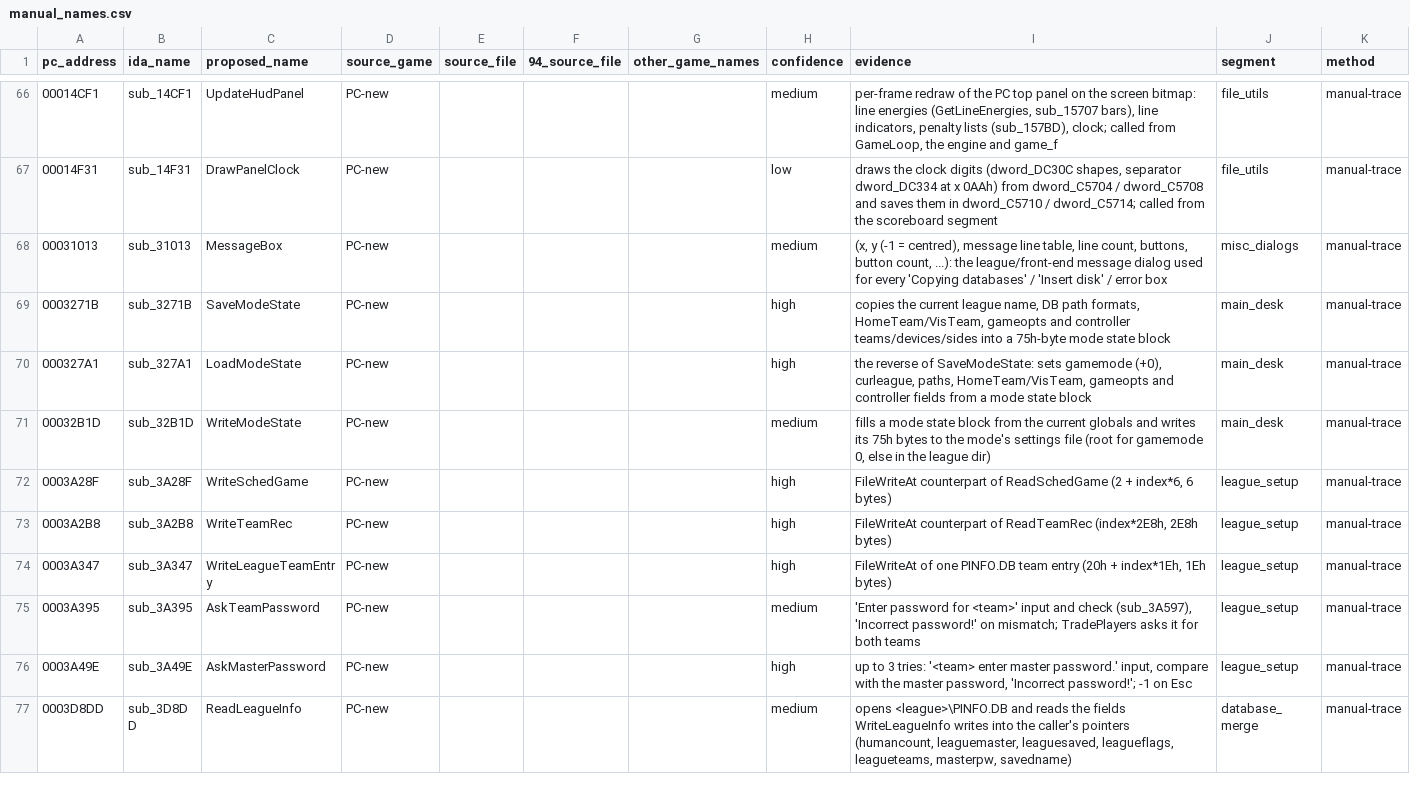
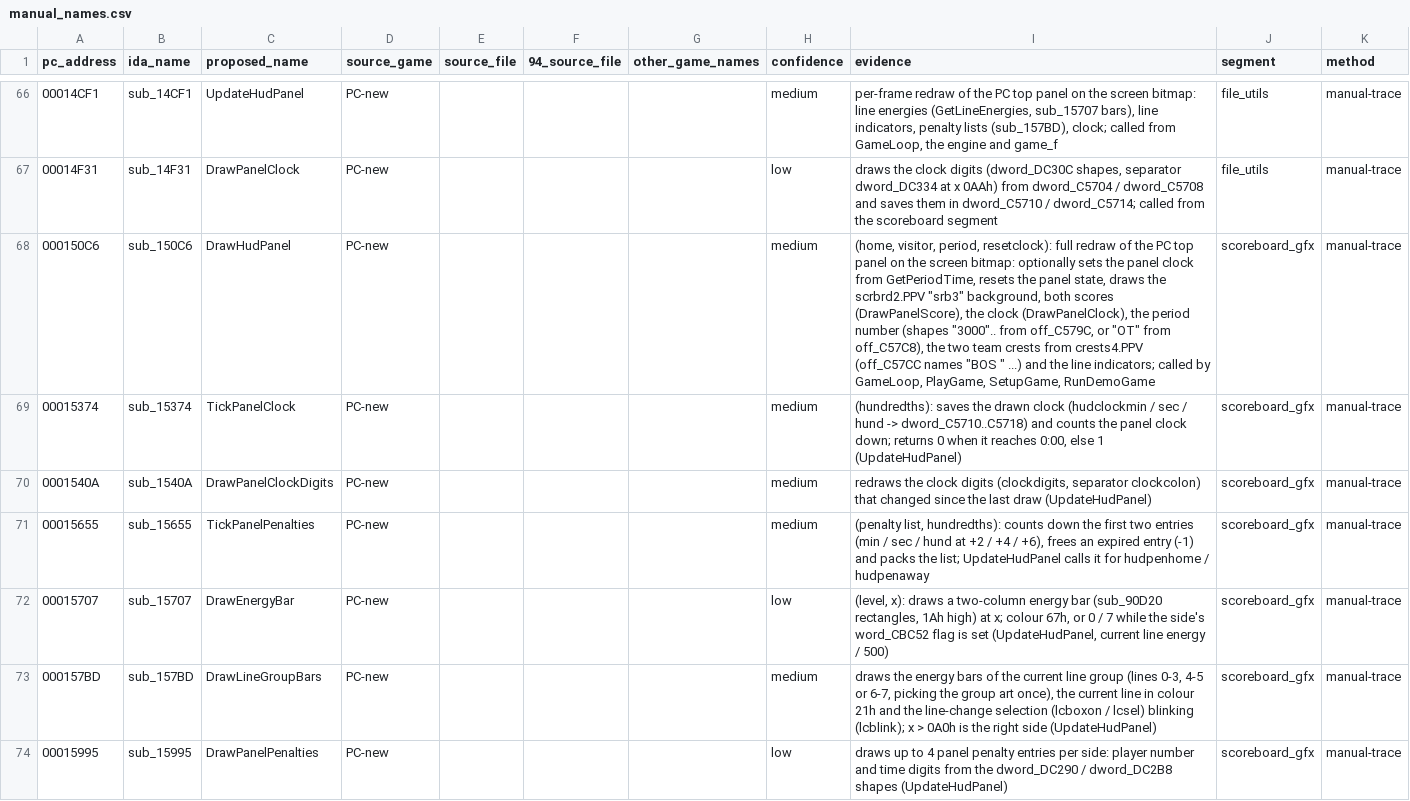
Before and after one commit to abdulahmad/NHL95PC, a CSV file: tools/manual_names.csv, drawn as a sheet; only a part is shown, gaps mark what is left out; the shorter side is filled out with more unchanged rows; the diff covers the shown part only.

Commit message:
scoreboard_gfx: PC top panel (DrawHudPanel, clock, penalties, energy bars), Stanley Cup final check, RunDemoGame; SetupGameQuick -> SetupDemoGame

```diff
--- a/tools/manual_names.csv
+++ b/tools/manual_names.csv
@@ -67 +67,8 @@ pc_address,ida_name,proposed_name,source_game,source_file,94_source_file,other_g
 00014F31,sub_14F31,DrawPanelClock,PC-new,,,,low,"draws the clock digits (dword_DC30C shapes, separator dword_DC334 at x 0AAh) from dword_C5704 / dword_C5708 and saves them in dword_C5710 / dword_C5714; called from the scoreboard segment",file_utils,manual-trace
+000150C6,sub_150C6,DrawHudPanel,PC-new,,,,medium,"(home, visitor, period, resetclock): full redraw of the PC top panel on the screen bitmap: optionally sets the panel clock from GetPeriodTime, resets the panel state, draws the scrbrd2.PPV ""srb3"" background, both scores (DrawPanelScore), the clock (DrawPanelClock), the period number (shapes ""3000"".. from off_C579C, or ""OT"" from off_C57C8), the two team crests from crests4.PPV (off_C57CC names ""BOS "" ...) and the line indicators; called by GameLoop, PlayGame, SetupGame, RunDemoGame",scoreboard_gfx,manual-trace
+00015374,sub_15374,TickPanelClock,PC-new,,,,medium,"(hundredths): saves the drawn clock (hudclockmin / sec / hund -> dword_C5710..C5718) and counts the panel clock down; returns 0 when it reaches 0:00, else 1 (UpdateHudPanel)",scoreboard_gfx,manual-trace
+0001540A,sub_1540A,DrawPanelClockDigits,PC-new,,,,medium,"redraws the clock digits (clockdigits, separator clockcolon) that changed since the last draw (UpdateHudPanel)",scoreboard_gfx,manual-trace
+00015655,sub_15655,TickPanelPenalties,PC-new,,,,medium,"(penalty list, hundredths): counts down the first two entries (min / sec / hund at +2 / +4 / +6), frees an expired entry (-1) and packs the list; UpdateHudPanel calls it for hudpenhome / hudpenaway",scoreboard_gfx,manual-trace
+00015707,sub_15707,DrawEnergyBar,PC-new,,,,low,"(level, x): draws a two-column energy bar (sub_90D20 rectangles, 1Ah high) at x; colour 67h, or 0 / 7 while the side's word_CBC52 flag is set (UpdateHudPanel, current line energy / 500)",scoreboard_gfx,manual-trace
+000157BD,sub_157BD,DrawLineGroupBars,PC-new,,,,medium,"draws the energy bars of the current line group (lines 0-3, 4-5 or 6-7, picking the group art once), the current line in colour 21h and the line-change selection (lcboxon / lcsel) blinking (lcblink); x > 0A0h is the right side (UpdateHudPanel)",scoreboard_gfx,manual-trace
+00015995,sub_15995,DrawPanelPenalties,PC-new,,,,low,draws up to 4 panel penalty entries per side: player number and time digits from the dword_DC290 / dword_DC2B8 shapes (UpdateHudPanel),scoreboard_gfx,manual-trace
```
Also changed, not shown: 6 added rows and 3 edited cells elsewhere in this file, name_map_94.csv, tools/global_map.csv, 27 other files.
